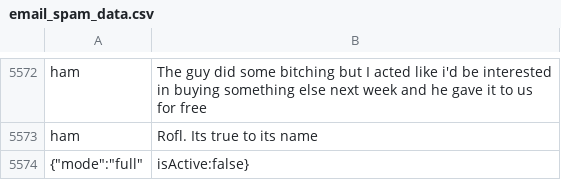
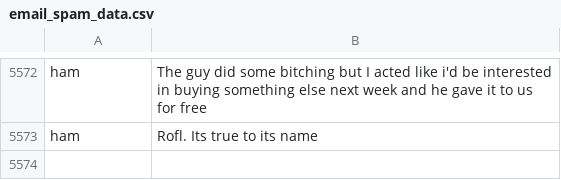
Before and after one commit to jackson-trader/CS462-Email-Spam-Classifier, a CSV file: email_spam_data.csv, drawn as a sheet; only a part is shown, gaps mark what is left out; the diff names each change by its address in the sheet, - before the commit and + after, or states it on an @@ line.

Commit message:
Fix duplicate line in email_spam_data.csv

```diff
--- a/email_spam_data.csv
+++ b/email_spam_data.csv
-row 5574: {"mode":"full" | isActive:false}
```
